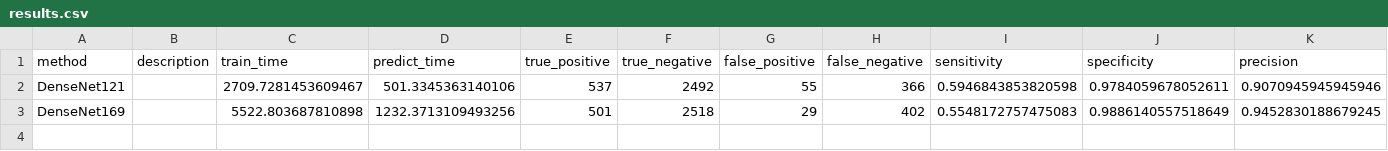
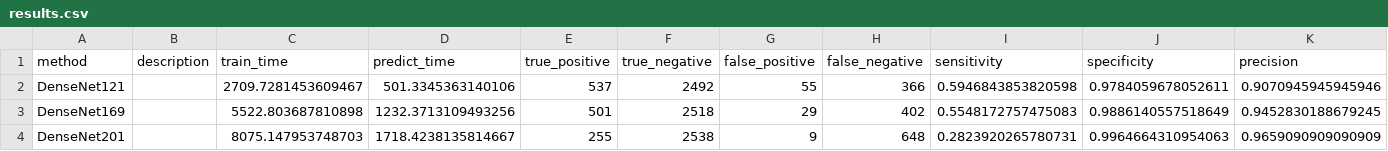
Before and after one commit to wl44545/wl44545.github.io, a CSV file: praca-inzynierska/history/2022_01_13_23_31_24_395658/results.csv, drawn as a sheet; only a part is shown; rows hold the shown columns only; the diff names each change by its address in the sheet, - before the commit and + after, or states it on an @@ line.

Commit message:
Autocommit with results

```diff
--- a/praca-inzynierska/history/2022_01_13_23_31_24_395658/results.csv
+++ b/praca-inzynierska/history/2022_01_13_23_31_24_395658/results.csv
+row 4: DenseNet201 |  | 8075.147953748703 | 1718.4238135814667 | 255 | 2538 | 9 | 648 | 0.2823920265780731 | 0.9964664310954063 | 0.9659090909090909
```
Also changed, not shown: 5 other files.
